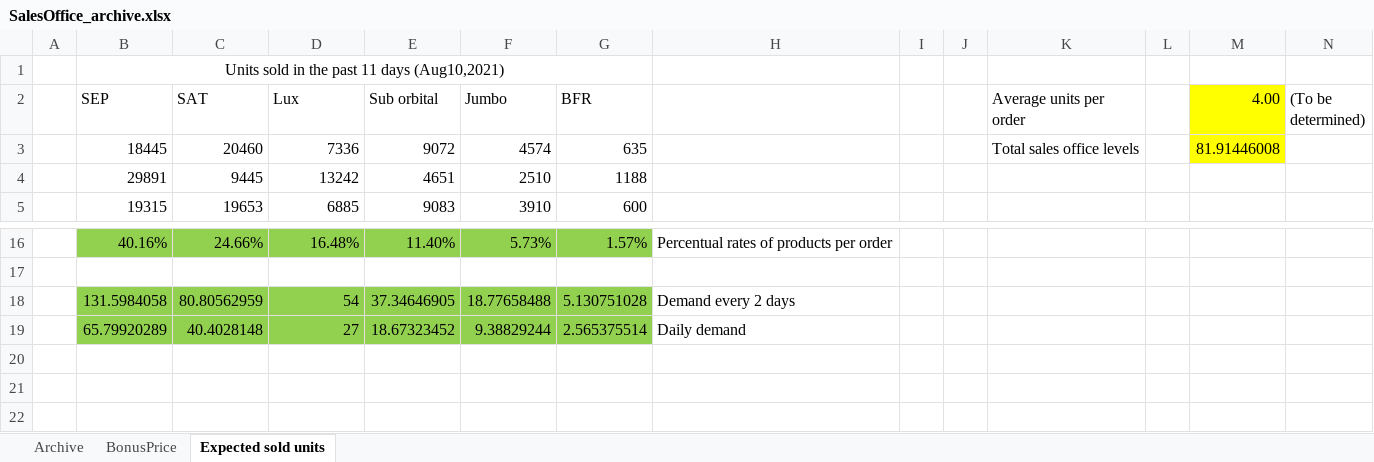
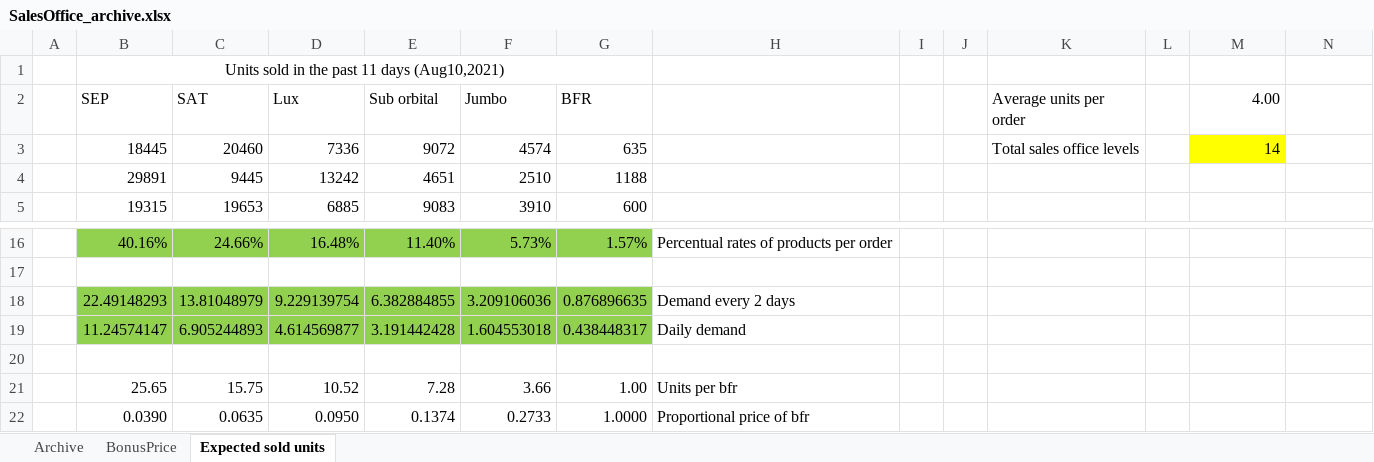
Before and after one commit to OscarFlores-IFi/SimCompanies, an Excel workbook: SalesOffice_archive.xlsx, sheet Expected sold units, drawn as a sheet; only a part is shown, gaps mark what is left out; values as stored, in another font and other column widths than the file's, no borders; removed rows and columns are numbered as before the commit, all else as after; the diff names each change by its address in the sheet, - before the commit and + after, or states it on an @@ line.

```diff
--- a/SalesOffice_archive.xlsx (sheet Expected sold units)
+++ b/SalesOffice_archive.xlsx (sheet Expected sold units)
-M2 fill: #FFFF00
+M2 fill: none
-N2: (To be determined)
+N2: (empty)
-M3 (4.00): 81.91446008
+M3 (4.00): 14
-row 18:  | 131.5984058 | 80.80562959 | 54 | 37.34646905 | 18.77658488 | 5.130751028 | Demand every 2 days
+row 18:  | 22.49148293 | 13.81048979 | 9.229139754 | 6.382884855 | 3.209106036 | 0.876896635 | Demand every 2 days
+row 19:  | 11.24574147 | 6.905244893 | 4.614569877 | 3.191442428 | 1.604553018 | 0.438448317 | Daily demand
-row 20:  | 65.79920289 | 40.4028148 | 27 | 18.67323452 | 9.38829244 | 2.565375514 | Daily demand
+row 20: (empty)
-B20:G20 fill: #92D050
+B20:G20 fill: none
+row 21:  | 25.65 | 15.75 | 10.52 | 7.28 | 3.66 | 1.00 | Units per bfr
+row 22:  | 0.0390 | 0.0635 | 0.0950 | 0.1374 | 0.2733 | 1.0000 | Proportional price of bfr
```
Also changed, not shown: sheet Archive, formulas that keep their value.
